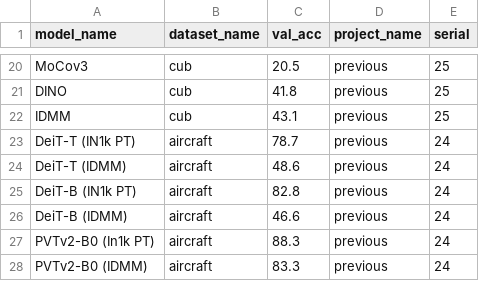
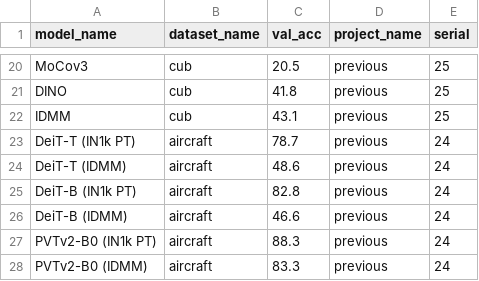
Before and after one commit to fernandom21/KD_DA, a CSV file: data/prev_papers.csv, drawn as a sheet; only a part is shown, gaps mark what is left out; the diff covers the shown part only.

```diff
--- a/data/prev_papers.csv
+++ b/data/prev_papers.csv
@@ -26,3 +26,3 @@ DeiT-B (IN1k PT),aircraft,82.8,previous,24
 DeiT-B (IDMM),aircraft,46.6,previous,24
-PVTv2-B0 (In1k PT),aircraft,88.3,previous,24
+PVTv2-B0 (IN1k PT),aircraft,88.3,previous,24
 PVTv2-B0 (IDMM),aircraft,83.3,previous,24
```
Also changed, not shown: 44 edited cells elsewhere in this file, data/kd_da_tgda_backbones_prev.csv, data/tables_previous_mod/fgir_is128_rn18.csv, 12 other files.
